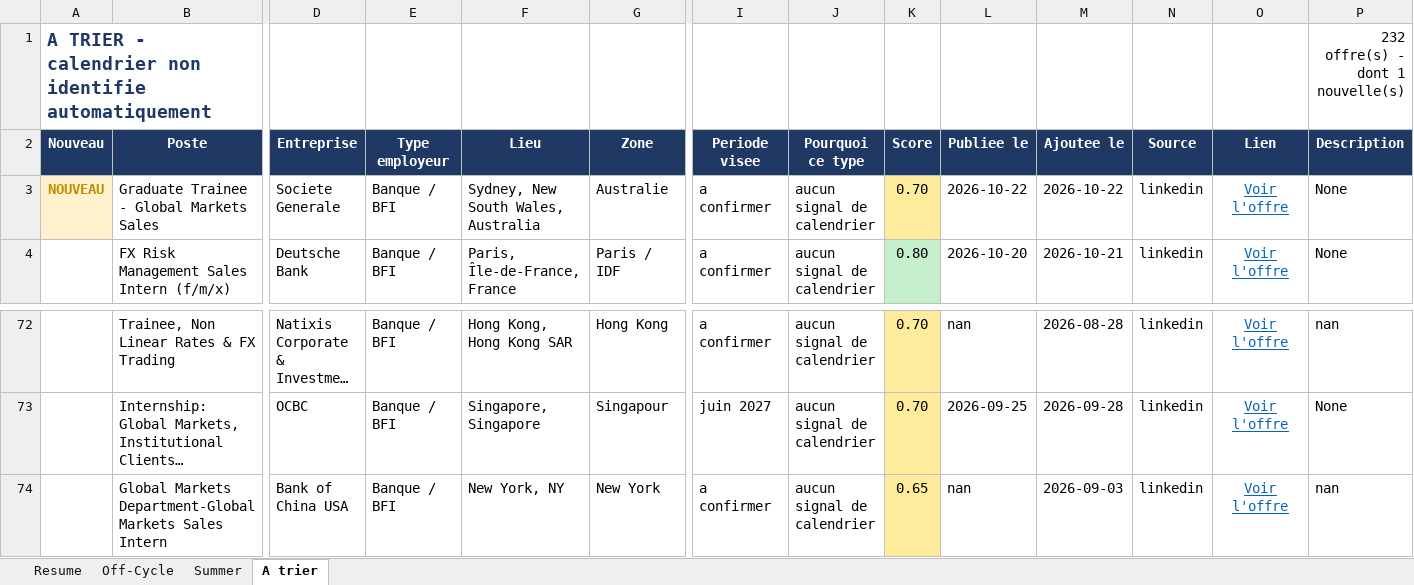
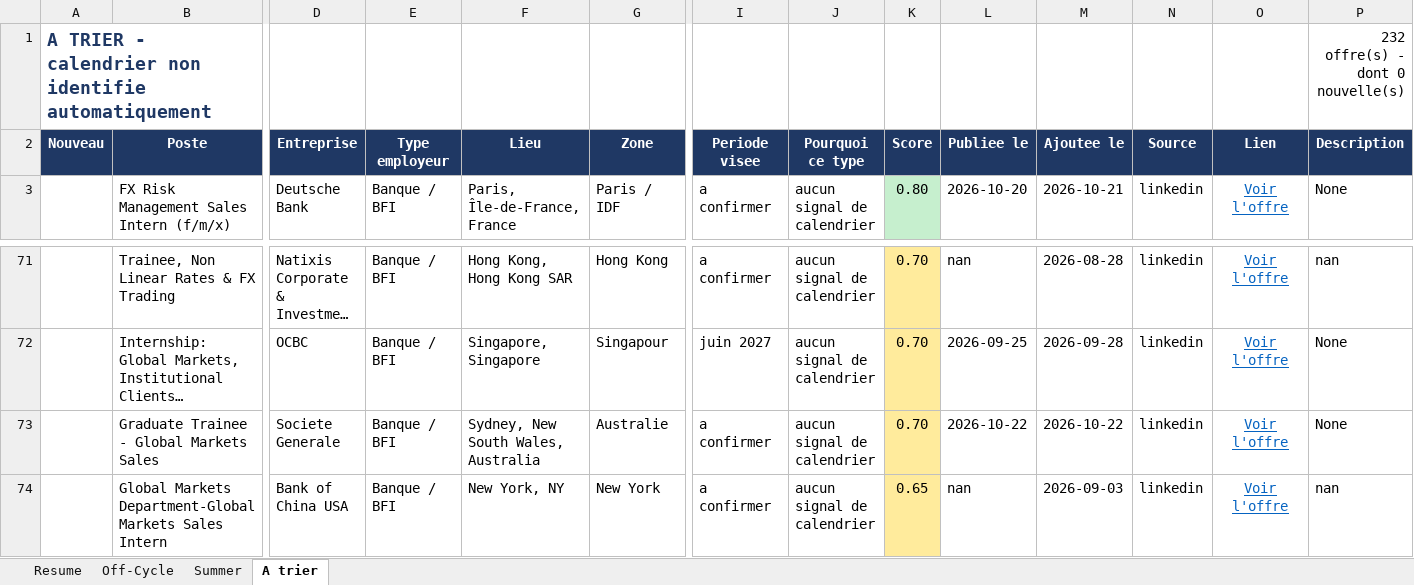
Before and after one commit to sasa2302/finance-internship-scraper, an Excel workbook: data/stages_finance_marche.xlsx, sheet A trier, drawn as a sheet; only a part is shown, gaps mark what is left out; long unchanged cells end in …; values as stored, in another font and other column widths than the file's, no borders; removed rows and columns are numbered as before the commit, all else as after; rows hold the shown columns only; the diff names each change by its address in the sheet, - before the commit and + after, or states it on an @@ line.

```diff
--- a/data/stages_finance_marche.xlsx (sheet A trier)
+++ b/data/stages_finance_marche.xlsx (sheet A trier)
-P1 (Description): 232 offre(s) - dont 1 nouvelle(s)
+P1 (Description): 232 offre(s) - dont 0 nouvelle(s)
-row 3: NOUVEAU | Graduate Trainee - Global Markets Sales | Societe Generale | Banque / BFI | Sydney, New South Wales, Australia | Australie | a confirmer | aucun signal de calendrier | 0.70 | 2026-10-22 | 2026-10-22 | linkedin | Voir l'offre | None
+row 73:  | Graduate Trainee - Global Markets Sales | Societe Generale | Banque / BFI | Sydney, New South Wales, Australia | Australie | a confirmer | aucun signal de calendrier | 0.70 | 2026-10-22 | 2026-10-22 | linkedin | Voir l'offre | None
```
Also changed, not shown: sheet Off-Cycle, sheet Summer, sheet Resume, 2 other files.
